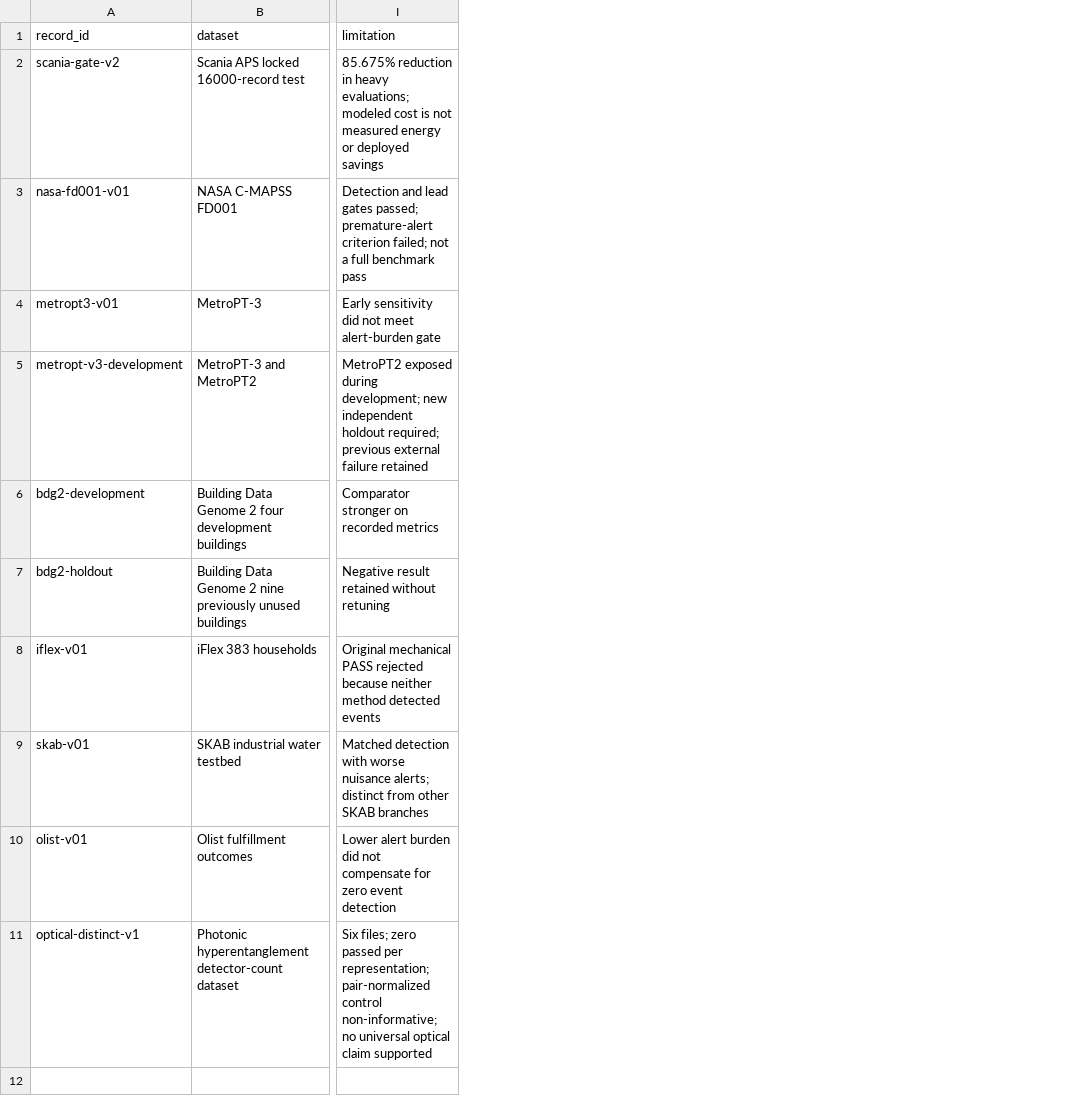
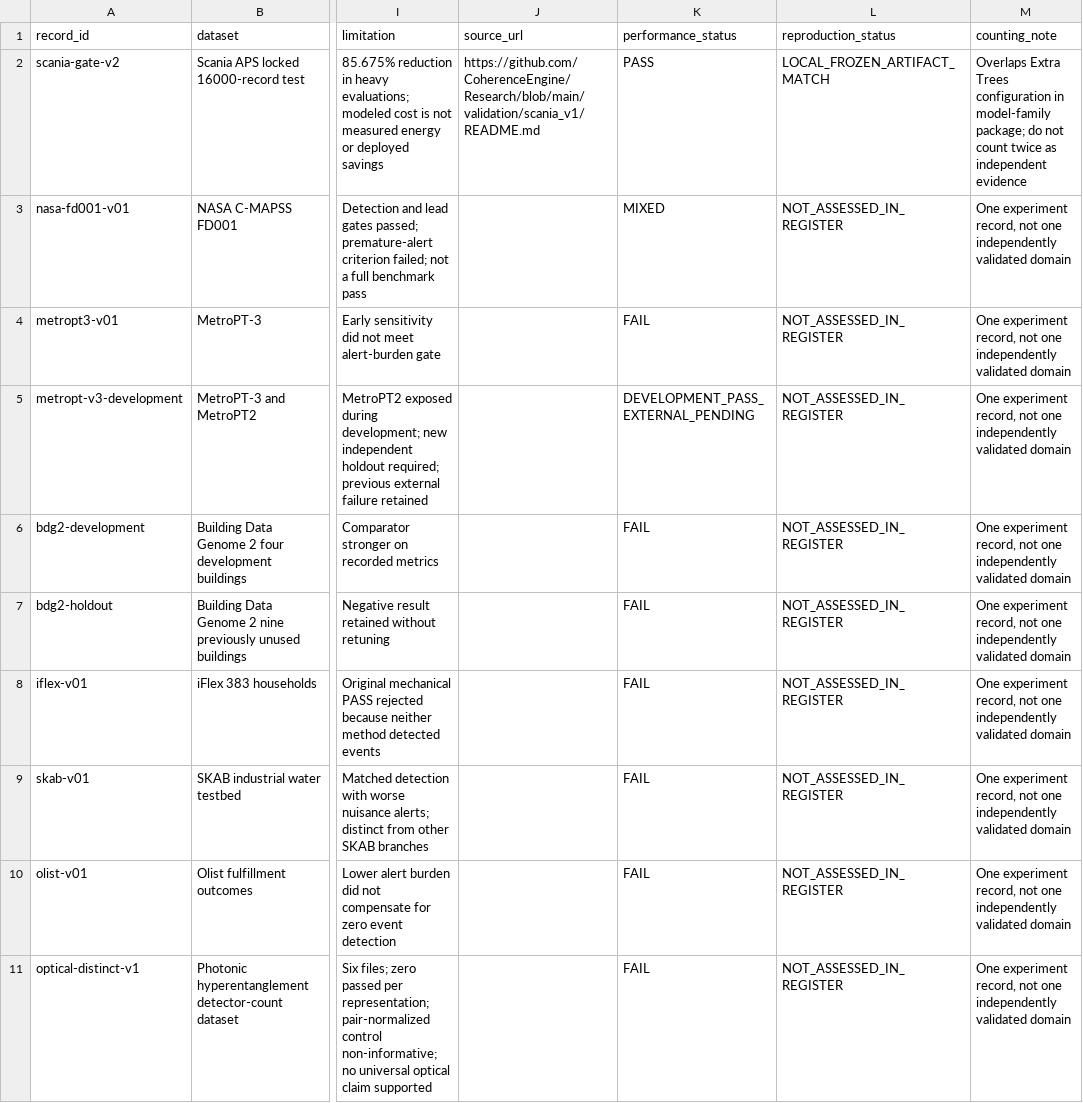
Before and after one commit to CoherenceEngine/Research, a CSV file: evidence/benchmark-register.csv, drawn as a sheet; only a part is shown, gaps mark what is left out; the diff covers the shown part only; the diff names each change by its address in the sheet, - before the commit and + after, or states it on an @@ line.

Commit message:
Expand original evidence register with supported package results and reproduction statuses

```diff
--- a/evidence/benchmark-register.csv
+++ b/evidence/benchmark-register.csv
+column J (source_url), row 2: https://github.com/CoherenceEngine/Research/blob/main/validation/scania_v1/README.md
+column K (performance_status), rows 2-11: PASS | MIXED | FAIL | DEVELOPMENT_PASS_EXTERNAL_PENDING | FAIL | FAIL | FAIL | FAIL | FAIL | FAIL
+column L (reproduction_status), rows 2-11: LOCAL_FROZEN_ARTIFACT_MATCH | NOT_ASSESSED_IN_REGISTER | NOT_ASSESSED_IN_REGISTER | NOT_ASSESSED_IN_REGISTER | NOT_ASSESSED_IN_REGISTER | NOT_ASSESSED_IN_REGISTER | NOT_ASSESSED_IN_REGISTER | NOT_ASSESSED_IN_REGISTER | NOT_ASSESSED_IN_REGISTER | NOT_ASSESSED_IN_REGISTER
+column M (counting_note), rows 2-11: Overlaps Extra Trees configuration in model-family package; do not count twice as independent evidence | One experiment record, not one independently validated domain | One experiment record, not one independently validated domain | One experiment record, not one independently validated domain | One experiment record, not one independently validated domain | One experiment record, not one independently validated domain | One experiment record, not one independently validated domain | One experiment record, not one independently validated domain | One experiment record, not one independently validated domain | One experiment record, not one independently validated domain
```
Also changed, not shown: 6 added rows elsewhere in this file.
